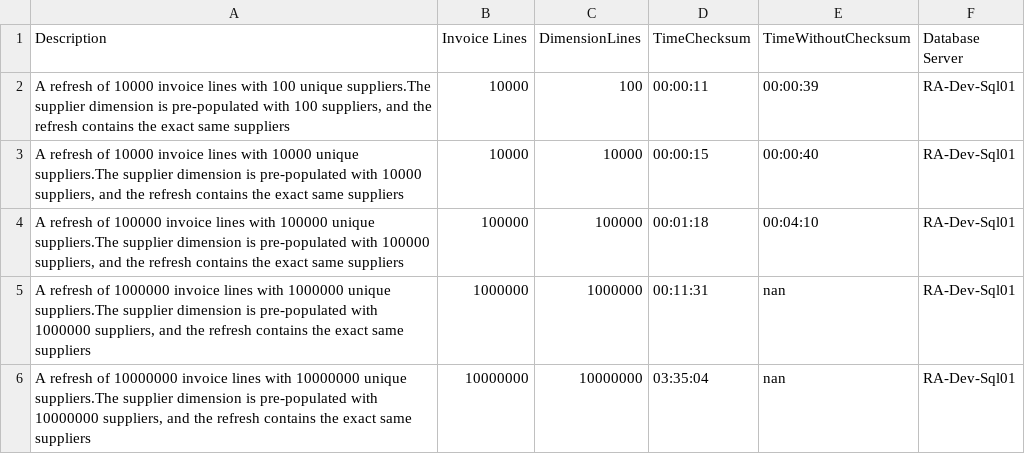
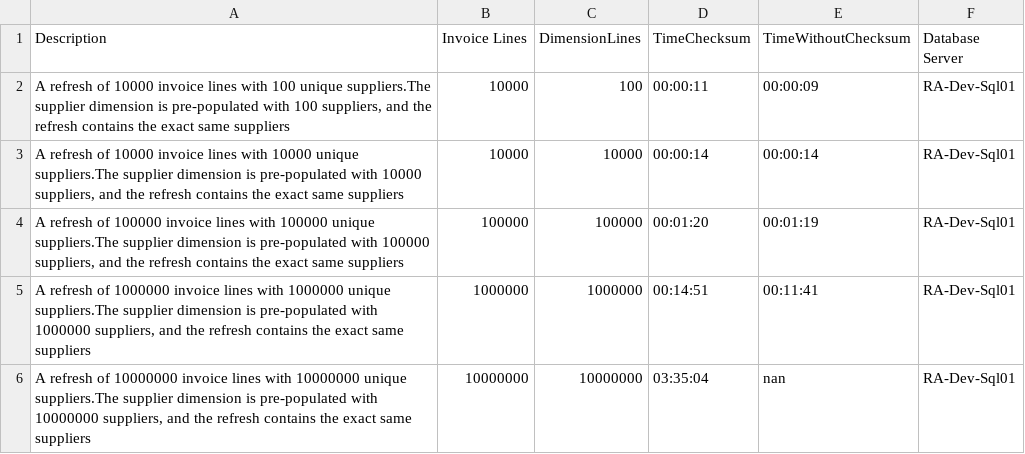
Before and after one commit to snava10/ml-finance, a CSV file: data/mergeSuppliersTestReport.csv, drawn as a sheet.

Commit message:
data changes

```diff
--- a/data/mergeSuppliersTestReport.csv
+++ b/data/mergeSuppliersTestReport.csv
@@ -1,6 +1,6 @@
 Description,Invoice Lines,DimensionLines,TimeChecksum,TimeWithoutChecksum,Database Server
-"A refresh of 10000 invoice lines with 100 unique suppliers.The supplier dimension is pre-populated with 100 suppliers, and the refresh contains the exact same suppliers",10000,100,00:00:11,00:00:39,"RA-Dev-Sql01"
-"A refresh of 10000 invoice lines with 10000 unique suppliers.The supplier dimension is pre-populated with 10000 suppliers, and the refresh contains the exact same suppliers",10000,10000,00:00:15,00:00:40,"RA-Dev-Sql01"
-"A refresh of 100000 invoice lines with 100000 unique suppliers.The supplier dimension is pre-populated with 100000 suppliers, and the refresh contains the exact same suppliers",100000,100000,00:01:18,00:04:10,"RA-Dev-Sql01"
-"A refresh of 1000000 invoice lines with 1000000 unique suppliers.The supplier dimension is pre-populated with 1000000 suppliers, and the refresh contains the exact same suppliers",1000000,1000000,00:11:31,nan,"RA-Dev-Sql01"
+"A refresh of 10000 invoice lines with 100 unique suppliers.The supplier dimension is pre-populated with 100 suppliers, and the refresh contains the exact same suppliers",10000,100,00:00:11,00:00:09,"RA-Dev-Sql01"
+"A refresh of 10000 invoice lines with 10000 unique suppliers.The supplier dimension is pre-populated with 10000 suppliers, and the refresh contains the exact same suppliers",10000,10000,00:00:14,00:00:14,"RA-Dev-Sql01"
+"A refresh of 100000 invoice lines with 100000 unique suppliers.The supplier dimension is pre-populated with 100000 suppliers, and the refresh contains the exact same suppliers",100000,100000,00:01:20,00:01:19,"RA-Dev-Sql01"
+"A refresh of 1000000 invoice lines with 1000000 unique suppliers.The supplier dimension is pre-populated with 1000000 suppliers, and the refresh contains the exact same suppliers",1000000,1000000,00:14:51,00:11:41,"RA-Dev-Sql01"
 "A refresh of 10000000 invoice lines with 10000000 unique suppliers.The supplier dimension is pre-populated with 10000000 suppliers, and the refresh contains the exact same suppliers",10000000,10000000,03:35:04,nan,"RA-Dev-Sql01"
```
Also changed, not shown: 1 other file.
